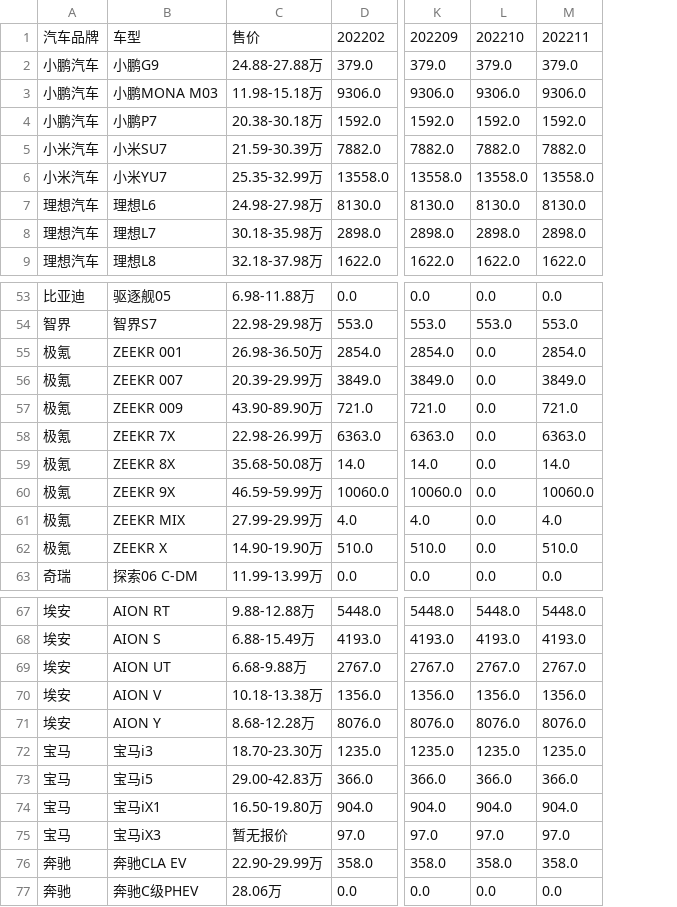
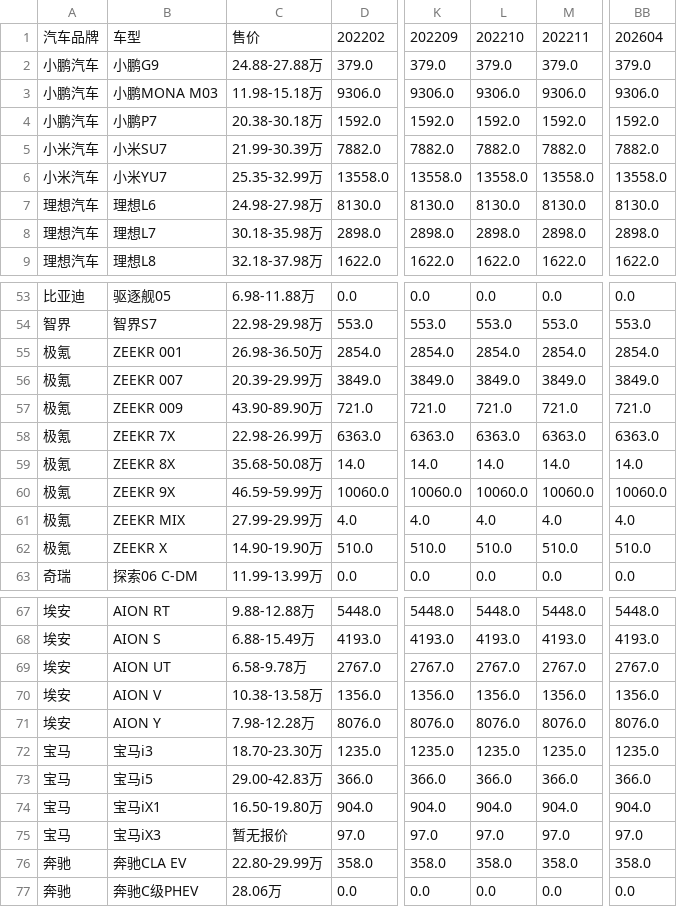
Before and after one commit to Jeffery-Lou/car-sales-analysis, a CSV file: 汽车销量数据.csv, drawn as a sheet; only a part is shown, gaps mark what is left out; the diff names each change by its address in the sheet, - before the commit and + after, or states it on an @@ line.

```diff
--- a/汽车销量数据.csv
+++ b/汽车销量数据.csv
+column BB, rows 1-9: 202604 | 379.0 | 9306.0 | 1592.0 | 7882.0 | 13558.0 | 8130.0 | 2898.0 | 1622.0; rows 53-63: 0.0 | 553.0 | 2854.0 | 3849.0 | 721.0 | 6363.0 | 14.0 | 10060.0 | 4.0 | 510.0 | 0.0; rows 67-77: 5448.0 | 4193.0 | 2767.0 | 1356.0 | 8076.0 | 1235.0 | 366.0 | 904.0 | 97.0 | 358.0 | 0.0
-C5: 21.59-30.39万
+C5: 21.99-30.39万
-L55: 0.0
+L55: 2854.0
-L56: 0.0
+L56: 3849.0
-L57: 0.0
+L57: 721.0
-L58: 0.0
+L58: 6363.0
-L59: 0.0
+L59: 14.0
-L60: 0.0
+L60: 10060.0
-L61: 0.0
+L61: 4.0
-L62: 0.0
+L62: 510.0
-C69: 6.68-9.88万
+C69: 6.58-9.78万
-C70: 10.18-13.38万
+C70: 10.38-13.58万
-C71: 8.68-12.28万
+C71: 7.98-12.28万
-C76: 22.90-29.99万
+C76: 22.80-29.99万
```
